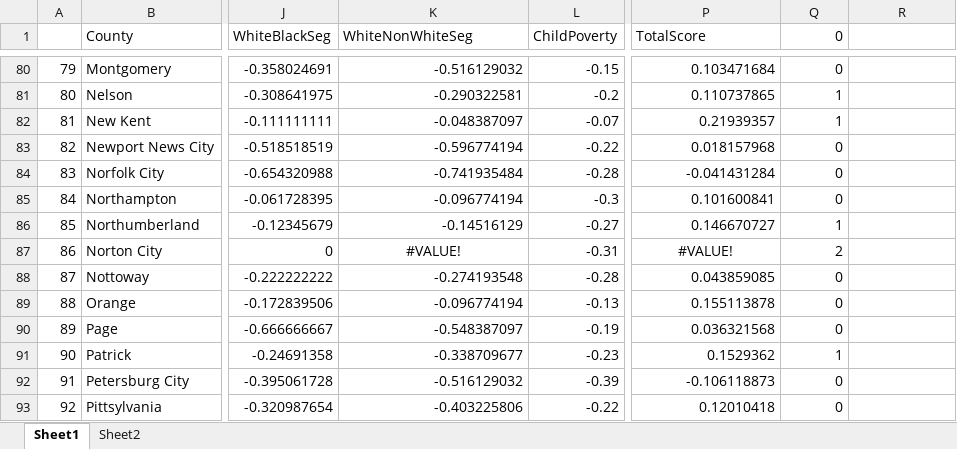
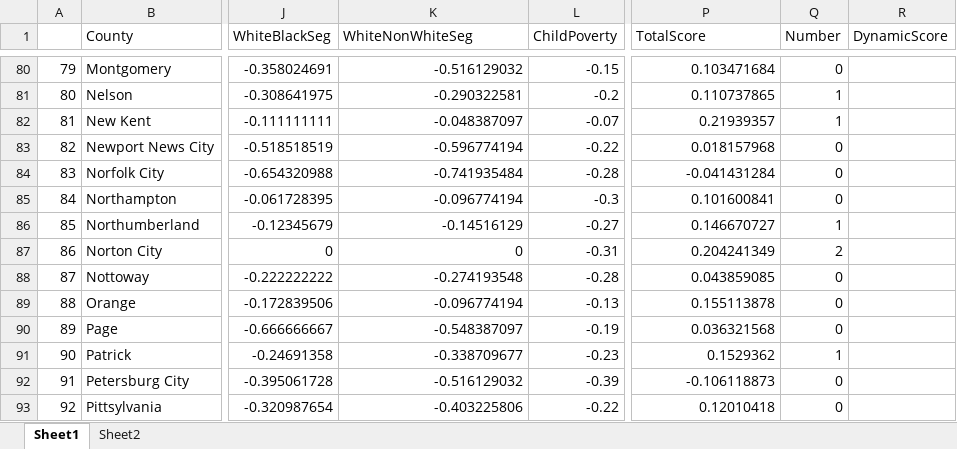
Before and after one commit to noradale/chap_6_proj, an Excel workbook: score_data.xlsx, sheet Sheet1, drawn as a sheet; only a part is shown, gaps mark what is left out; values as stored, in another font and other column widths than the file's, no borders; the diff names each change by its address in the sheet, - before the commit and + after, or states it on an @@ line.

```diff
--- a/score_data.xlsx (sheet Sheet1)
+++ b/score_data.xlsx (sheet Sheet1)
-Q1: 0
+Q1: Number
-R1: (empty)
+R1: DynamicScore
-K87 (WhiteNonWhiteSeg): #VALUE!
+K87 (WhiteNonWhiteSeg): 0
-K87 alignment: center
+K87 alignment: right
-P87 (TotalScore): #VALUE!
+P87 (TotalScore): 0.204241349
-P87 alignment: center
+P87 alignment: right
```
Also changed, not shown: 1 other file.
